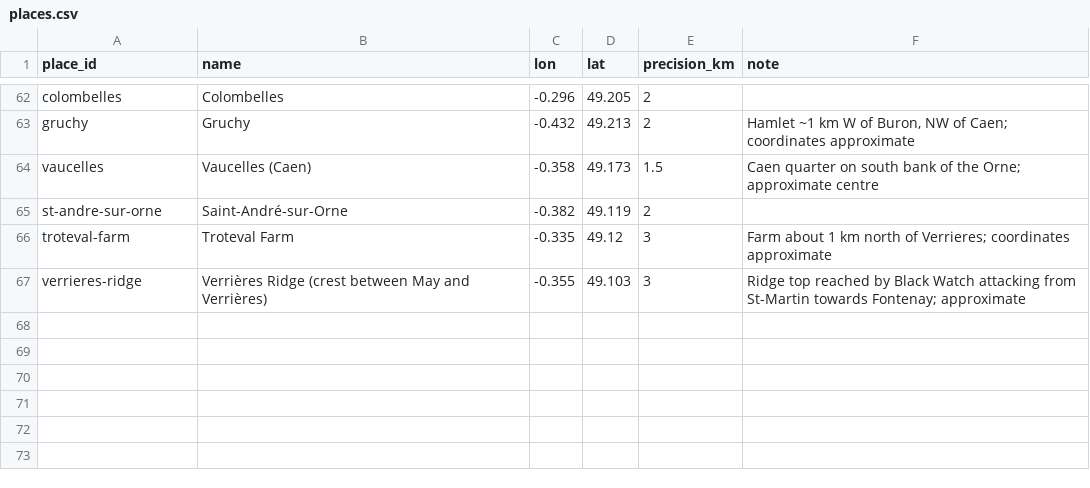
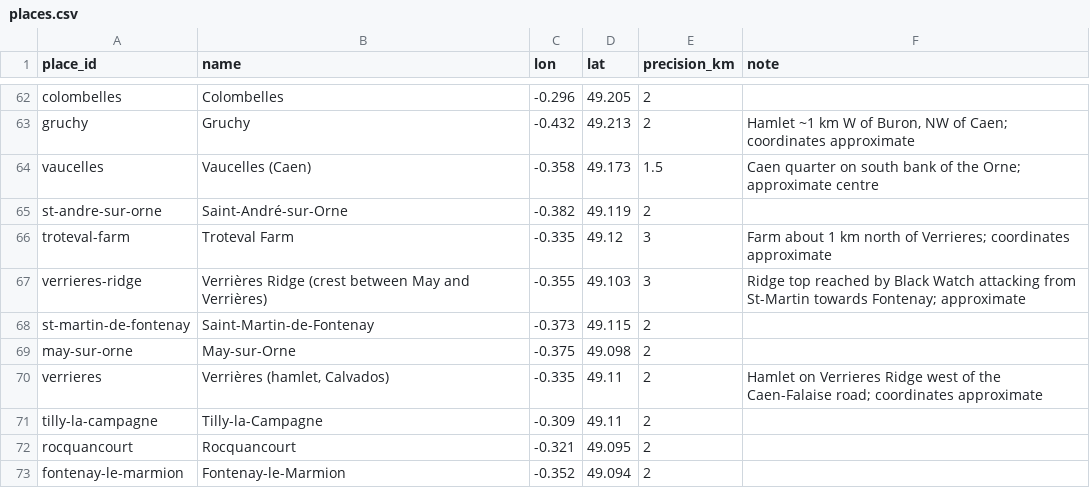
Before and after one commit to JoshOClock/soldier-paths, a CSV file: data/places.csv, drawn as a sheet; only a part is shown, gaps mark what is left out; the diff names each change by its address in the sheet, - before the commit and + after, or states it on an @@ line.

```diff
--- a/data/places.csv
+++ b/data/places.csv
+row 68: st-martin-de-fontenay | Saint-Martin-de-Fontenay | -0.373 | 49.115 | 2
+row 69: may-sur-orne | May-sur-Orne | -0.375 | 49.098 | 2
+row 70: verrieres | Verrières (hamlet, Calvados) | -0.335 | 49.11 | 2 | Hamlet on Verrieres Ridge west of the Caen-Falaise road; coordinates approximate
+row 71: tilly-la-campagne | Tilly-la-Campagne | -0.309 | 49.11 | 2
+row 72: rocquancourt | Rocquancourt | -0.321 | 49.095 | 2
+row 73: fontenay-le-marmion | Fontenay-le-Marmion | -0.352 | 49.094 | 2
```
Also changed, not shown: 2 other files.
